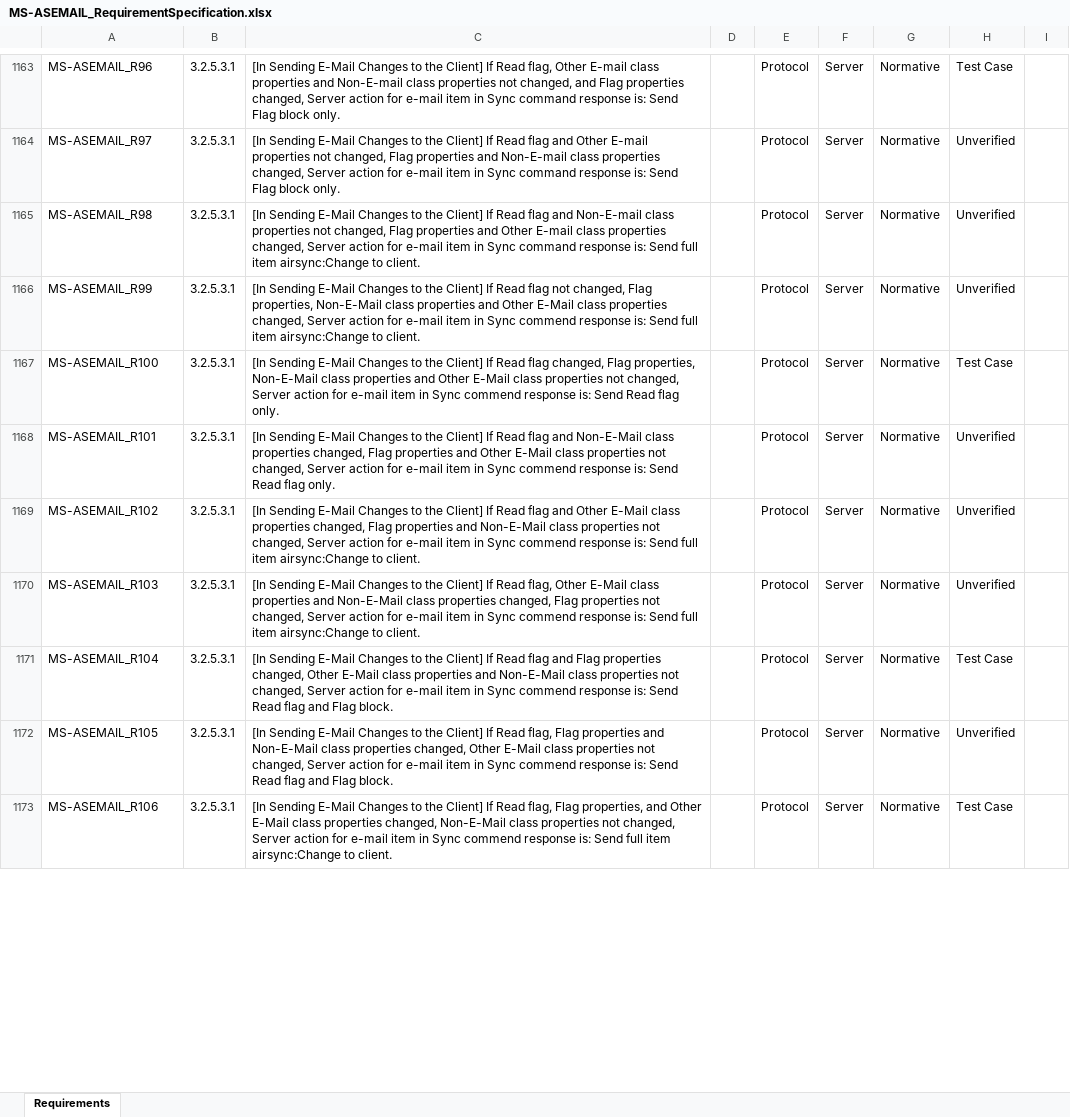
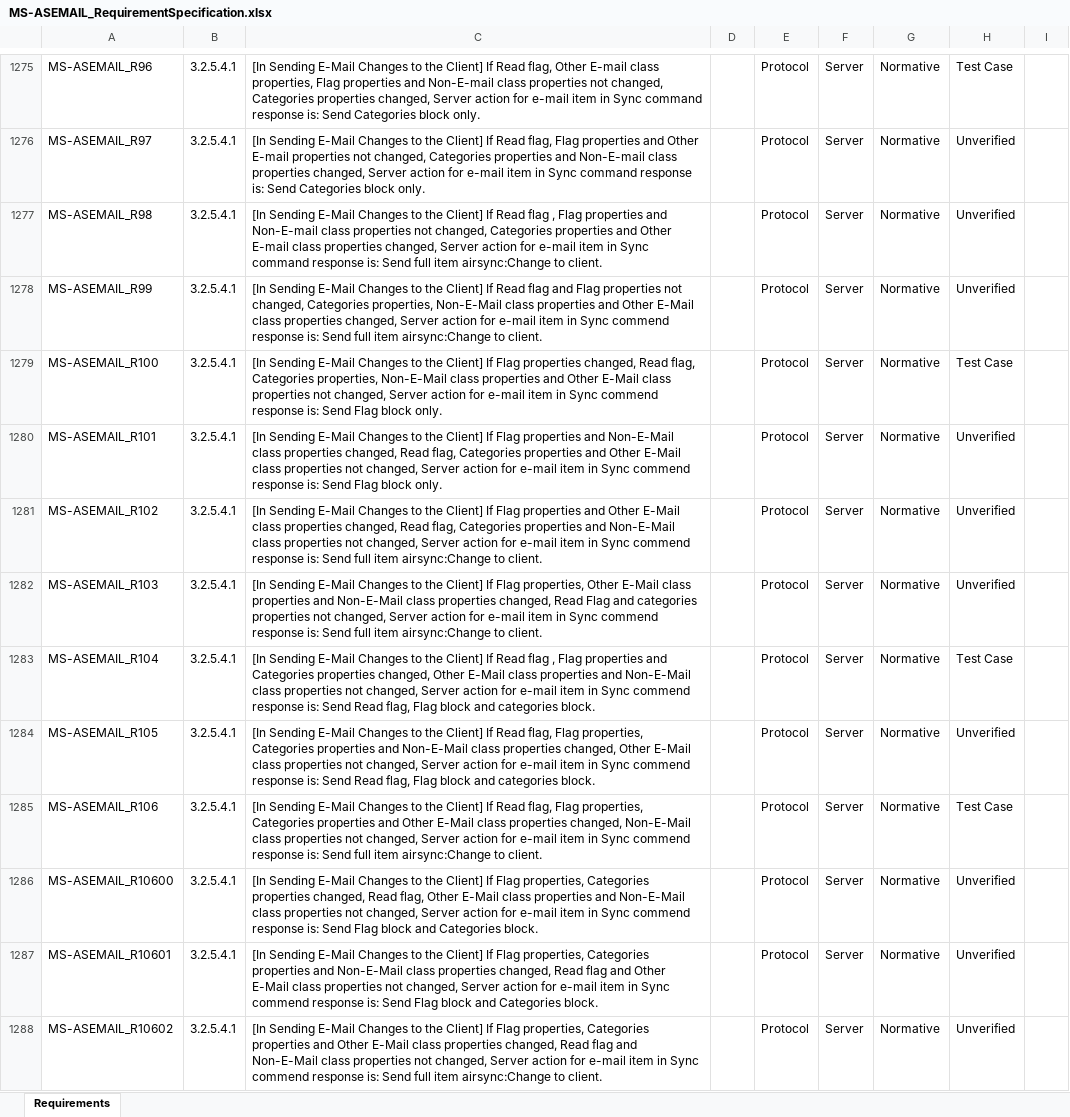
Before and after one commit to OfficeDev/Interop-TestSuites, an Excel workbook: ExchangeActiveSync/Docs/MS-ASEMAIL/MS-ASEMAIL_RequirementSpecification.xlsx, sheet Requirements, drawn as a sheet; only a part is shown, gaps mark what is left out; values as stored, in another font and other column widths than the file's, no borders; conditional formats and table styles not drawn; addresses are those after the commit; the diff covers the shown part only; the diff names each change by its address in the sheet, - before the commit and + after, or states it on an @@ line.

```diff
--- a/ExchangeActiveSync/Docs/MS-ASEMAIL/MS-ASEMAIL_RequirementSpecification.xlsx (sheet Requirements)
+++ b/ExchangeActiveSync/Docs/MS-ASEMAIL/MS-ASEMAIL_RequirementSpecification.xlsx (sheet Requirements)
-B1275:B1285: 3.2.5.3.1
+B1275:B1285: 3.2.5.4.1
-C1275: …E-mail class properties and Non-E-mail class properties not changed, and Flag properties changed, Server action for e-mail item in Sync command response is: Send Flag block only.
+C1275: …E-mail class properties, Flag properties and Non-E-mail class properties not changed, Categories properties changed, Server action for e-mail item in Sync command response is: Send Categories block only.
-C1276: …If Read flag and Other E-mail properties not changed, Flag properties and Non-E-mail class properties changed, Server action for e-mail item in Sync command response is: Send Flag block only.
+C1276: …If Read flag, Flag properties and Other E-mail properties not changed, Categories properties and Non-E-mail class properties changed, Server action for e-mail item in Sync command response is: Send Categories block only.
-C1277: …Read flag and Non-E-mail class properties not changed, Flag properties and…
+C1277: …Read flag , Flag properties and Non-E-mail class properties not changed, Categories properties and…
-C1278: …Read flag not changed, Flag properties, Non-E-Mail…
+C1278: …Read flag and Flag properties not changed, Categories properties, Non-E-Mail…
-C1279: …Client] If Read flag changed, Flag properties, Non-E-Mail class properties and Other E-Mail class properties not changed, Server action for e-mail item in Sync commend response is: Send Read flag only.
+C1279: …Client] If Flag properties changed, Read flag, Categories properties, Non-E-Mail class properties and Other E-Mail class properties not changed, Server action for e-mail item in Sync commend response is: Send Flag block only.
-C1280: …Client] If Read flag and Non-E-Mail class properties changed, Flag properties and Other E-Mail class properties not changed, Server action for e-mail item in Sync commend response is: Send Read flag only.
+C1280: …Client] If Flag properties and Non-E-Mail class properties changed, Read flag, Categories properties and Other E-Mail class properties not changed, Server action for e-mail item in Sync commend response is: Send Flag block only.
-C1281: …Client] If Read flag and Other E-Mail class properties changed, Flag properties and…
+C1281: …Client] If Flag properties and Other E-Mail class properties changed, Read flag, Categories properties and…
-C1282: …Client] If Read flag, Other E-Mail class properties and Non-E-Mail class properties changed, Flag properties not…
+C1282: …Client] If Flag properties, Other E-Mail class properties and Non-E-Mail class properties changed, Read Flag and categories properties not…
-C1283: …Read flag and Flag properties changed, Other E-Mail class properties and Non-E-Mail class properties not changed, Server action for e-mail item in Sync commend response is: Send Read flag and Flag block.
+C1283: …Read flag , Flag properties and Categories properties changed, Other E-Mail class properties and Non-E-Mail class properties not changed, Server action for e-mail item in Sync commend response is: Send Read flag, Flag block and categories block.
-C1284: …flag, Flag properties and Non-E-Mail class properties changed, Other E-Mail class properties not changed, Server action for e-mail item in Sync commend response is: Send Read flag and Flag block.
+C1284: …flag, Flag properties, Categories properties and Non-E-Mail class properties changed, Other E-Mail class properties not changed, Server action for e-mail item in Sync commend response is: Send Read flag, Flag block and categories block.
-C1285: …Flag properties, and Other…
+C1285: …Flag properties, Categories properties and Other…
+row 1286: MS-ASEMAIL_R10600 | 3.2.5.4.1 | [In Sending E-Mail Changes to the Client] If Flag properties, Categories properties changed, Read flag, Other E-Mail class properties and Non-E-Mail class properties not changed, Server action for e-mail item in Sync commend response is: Send Flag block and Categories block. |  | Protocol | Server | Normative | Unverified
+row 1287: MS-ASEMAIL_R10601 | 3.2.5.4.1 | [In Sending E-Mail Changes to the Client] If Flag properties, Categories properties and Non-E-Mail class properties changed, Read flag and Other E-Mail class properties not changed, Server action for e-mail item in Sync commend response is: Send Flag block and Categories block. |  | Protocol | Server | Normative | Unverified
+row 1288: MS-ASEMAIL_R10602 | 3.2.5.4.1 | [In Sending E-Mail Changes to the Client] If Flag properties, Categories properties and Other E-Mail class properties changed, Read flag and Non-E-Mail class properties not changed, Server action for e-mail item in Sync commend response is: Send full item airsync:Change to client. |  | Protocol | Server | Normative | Unverified
```
Also changed, not shown: 129 added rows, 3 removed rows, 320 edited cells and cell formats elsewhere in this sheet, 2 other files.
